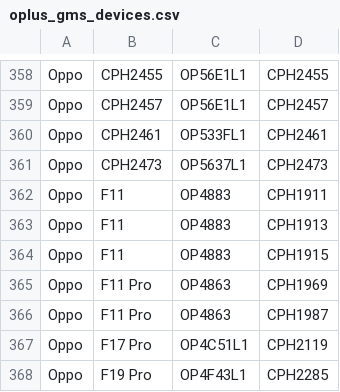
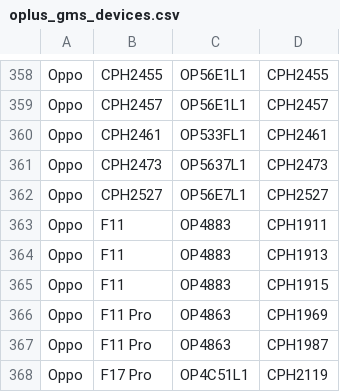
Before and after one commit to Soar1989/get_android_data, a CSV file: data/oplus_gms_devices.csv, drawn as a sheet; only a part is shown, gaps mark what is left out; the shorter side is filled out with more unchanged rows.

```diff
--- a/data/oplus_gms_devices.csv
+++ b/data/oplus_gms_devices.csv
@@ -361,2 +361,3 @@ Oppo,CPH2461,OP533FL1,CPH2461
 Oppo,CPH2473,OP5637L1,CPH2473
+Oppo,CPH2527,OP56E7L1,CPH2527
 Oppo,F11,OP4883,CPH1911
```
Also changed, not shown: data/mi_gms_devices.csv.
